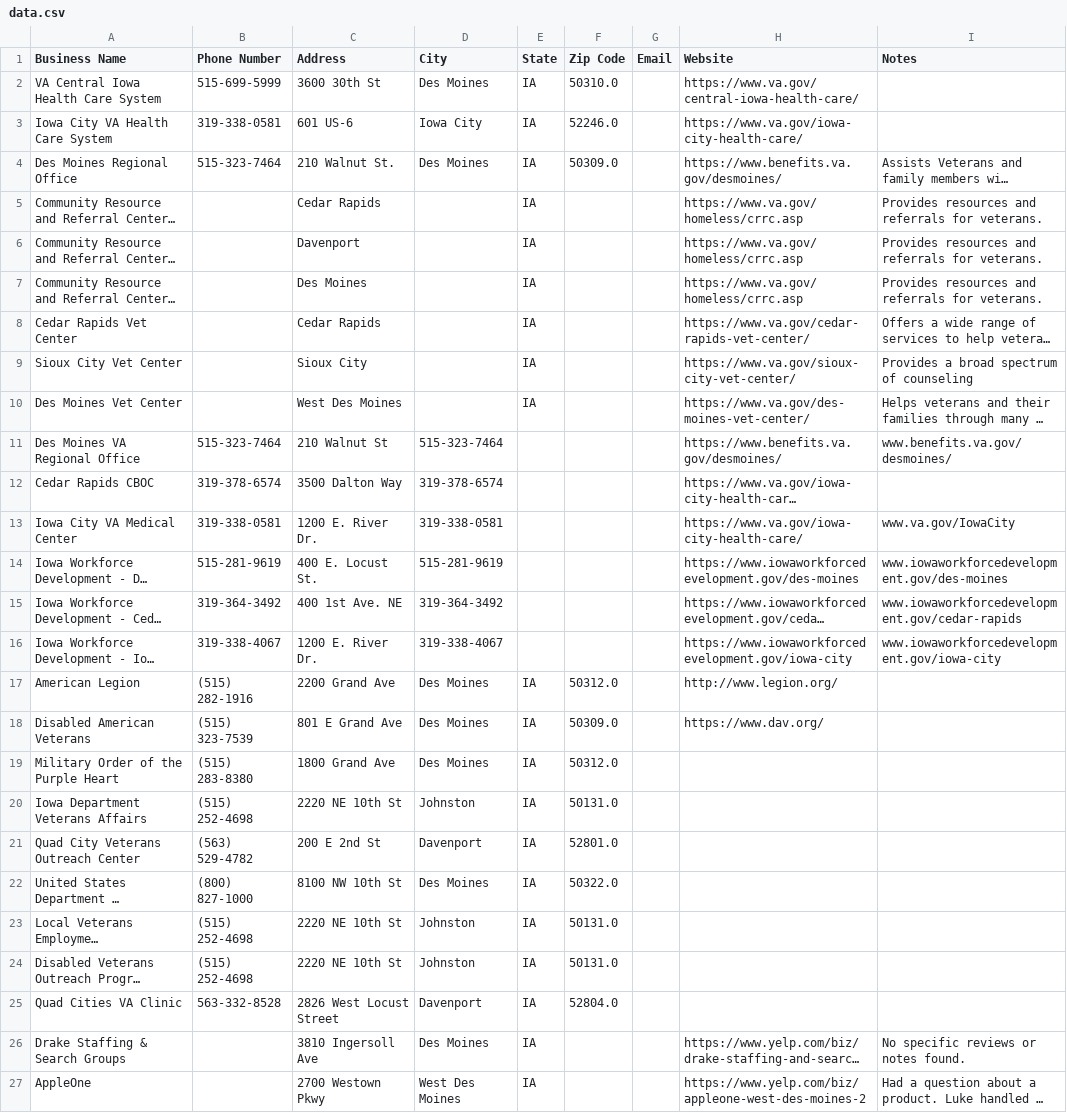
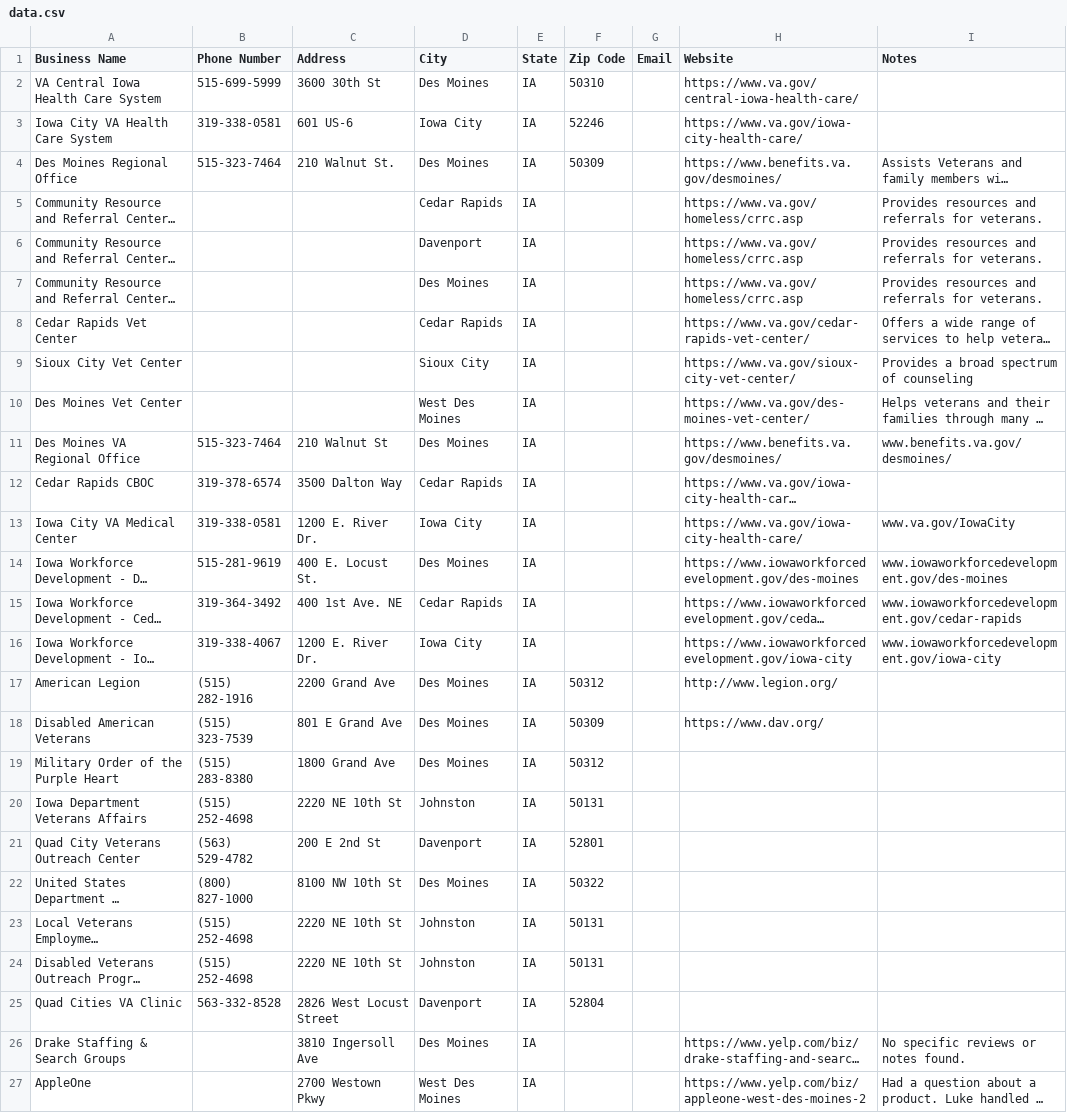
Before and after one commit to Kantstop12/vet_iowa, a CSV file: data.csv, drawn as a sheet; only a part is shown; long unchanged cells end in …; the diff names each change by its address in the sheet, - before the commit and + after, or states it on an @@ line.

Commit message:
Update data.csv

```diff
--- a/data.csv
+++ b/data.csv
-F2 (Zip Code): 50310.0
+F2 (Zip Code): 50310
-F3 (Zip Code): 52246.0
+F3 (Zip Code): 52246
-F4 (Zip Code): 50309.0
+F4 (Zip Code): 50309
-C5 (Address): Cedar Rapids
+C5 (Address): (empty)
-D5 (City): (empty)
+D5 (City): Cedar Rapids
-C6 (Address): Davenport
+C6 (Address): (empty)
-D6 (City): (empty)
+D6 (City): Davenport
-C7 (Address): Des Moines
+C7 (Address): (empty)
-D7 (City): (empty)
+D7 (City): Des Moines
-C8 (Address): Cedar Rapids
+C8 (Address): (empty)
-D8 (City): (empty)
+D8 (City): Cedar Rapids
-C9 (Address): Sioux City
+C9 (Address): (empty)
-D9 (City): (empty)
+D9 (City): Sioux City
-C10 (Address): West Des Moines
+C10 (Address): (empty)
-D10 (City): (empty)
+D10 (City): West Des Moines
-D11 (City): 515-323-7464
+D11 (City): Des Moines
-E11:E16 (State): (empty)
+E11:E16 (State): IA
-D12 (City): 319-378-6574
+D12 (City): Cedar Rapids
-D13 (City): 319-338-0581
+D13 (City): Iowa City
-D14 (City): 515-281-9619
+D14 (City): Des Moines
-D15 (City): 319-364-3492
+D15 (City): Cedar Rapids
-D16 (City): 319-338-4067
+D16 (City): Iowa City
-F17 (Zip Code): 50312.0
+F17 (Zip Code): 50312
-F18 (Zip Code): 50309.0
+F18 (Zip Code): 50309
-F19 (Zip Code): 50312.0
+F19 (Zip Code): 50312
-F20 (Zip Code): 50131.0
+F20 (Zip Code): 50131
-F21 (Zip Code): 52801.0
+F21 (Zip Code): 52801
-F22 (Zip Code): 50322.0
+F22 (Zip Code): 50322
-F23:F24 (Zip Code): 50131.0
+F23:F24 (Zip Code): 50131
-F25 (Zip Code): 52804.0
+F25 (Zip Code): 52804
```
